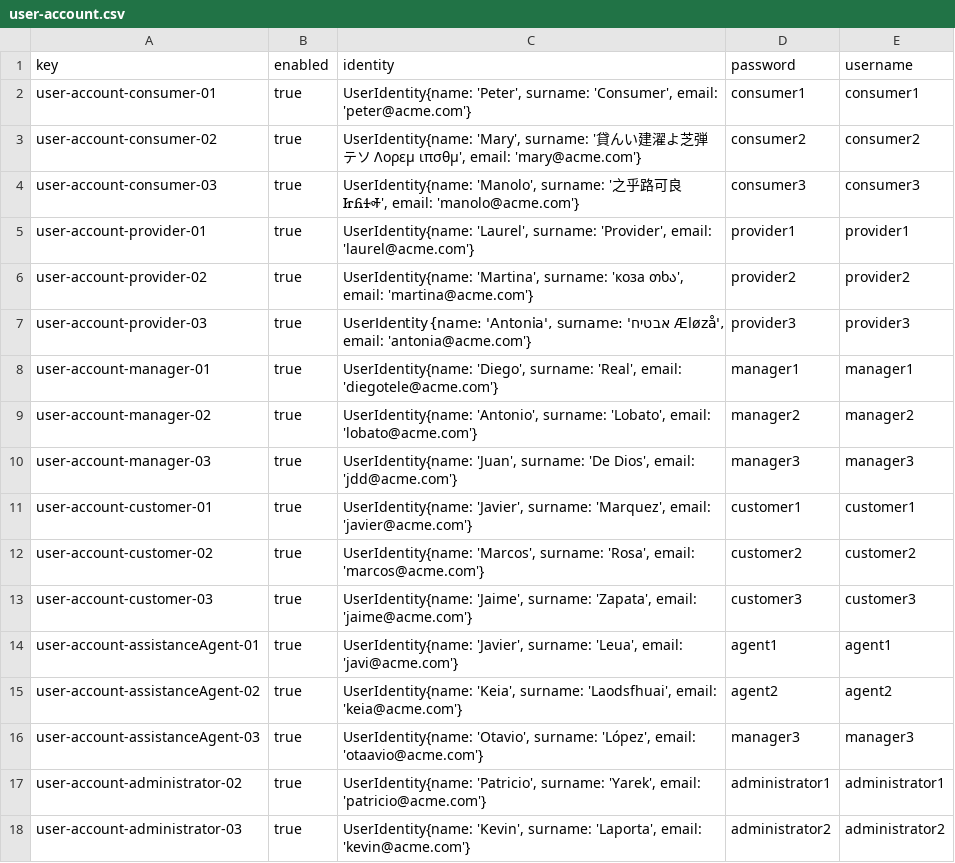
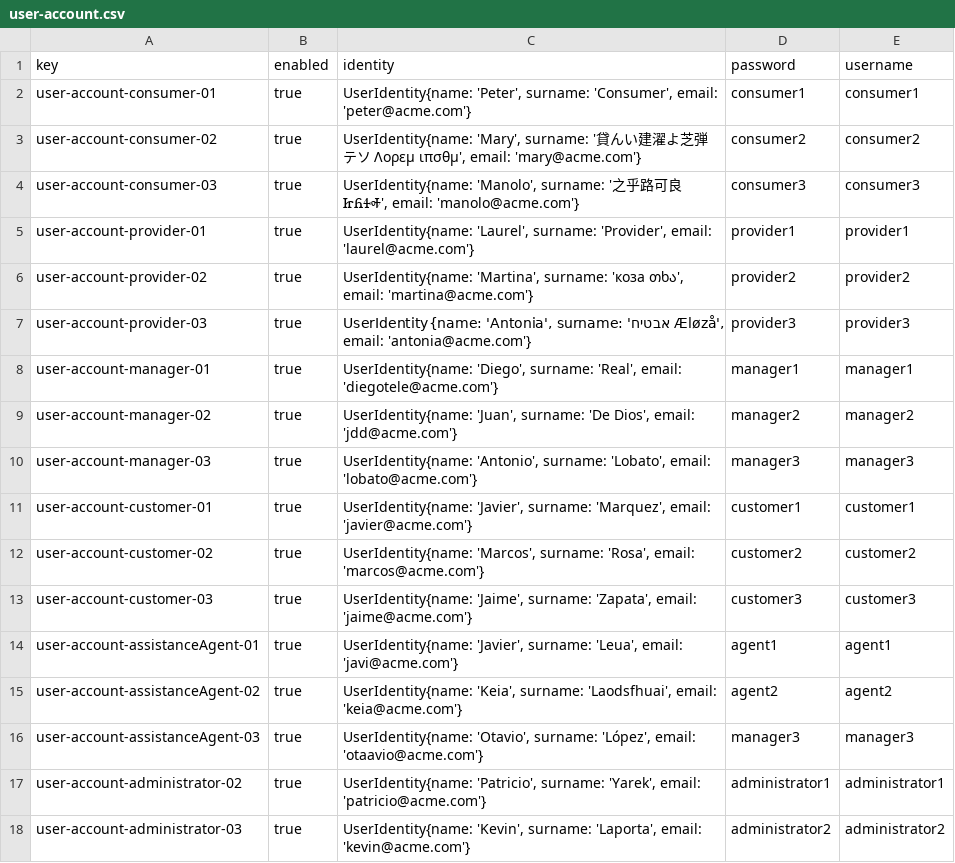
Before and after one commit to BVP2455/Acme-ANS-C2, a CSV file: src/main/resources/WEB-INF/data/sample/user-account.csv, drawn as a sheet.

```diff
--- a/src/main/resources/WEB-INF/data/sample/user-account.csv
+++ b/src/main/resources/WEB-INF/data/sample/user-account.csv
@@ -8,4 +8,4 @@ user-account-provider-03,true,"UserIdentity{name: 'Antonia', surname: 'אבטי
 user-account-manager-01,true,"UserIdentity{name: 'Diego', surname: 'Real', email: 'diegotele@acme.com'}",manager1,manager1
-user-account-manager-02,true,"UserIdentity{name: 'Antonio', surname: 'Lobato', email: 'lobato@acme.com'}",manager2,manager2
-user-account-manager-03,true,"UserIdentity{name: 'Juan', surname: 'De Dios', email: 'jdd@acme.com'}",manager3,manager3
+user-account-manager-02,true,"UserIdentity{name: 'Juan', surname: 'De Dios', email: 'jdd@acme.com'}",manager2,manager2
+user-account-manager-03,true,"UserIdentity{name: 'Antonio', surname: 'Lobato', email: 'lobato@acme.com'}",manager3,manager3
 user-account-customer-01,true,"UserIdentity{name: 'Javier', surname: 'Marquez', email: 'javier@acme.com'}",customer1,customer1
```
Also changed, not shown: src/main/resources/WEB-INF/data/sample/manager.csv.
